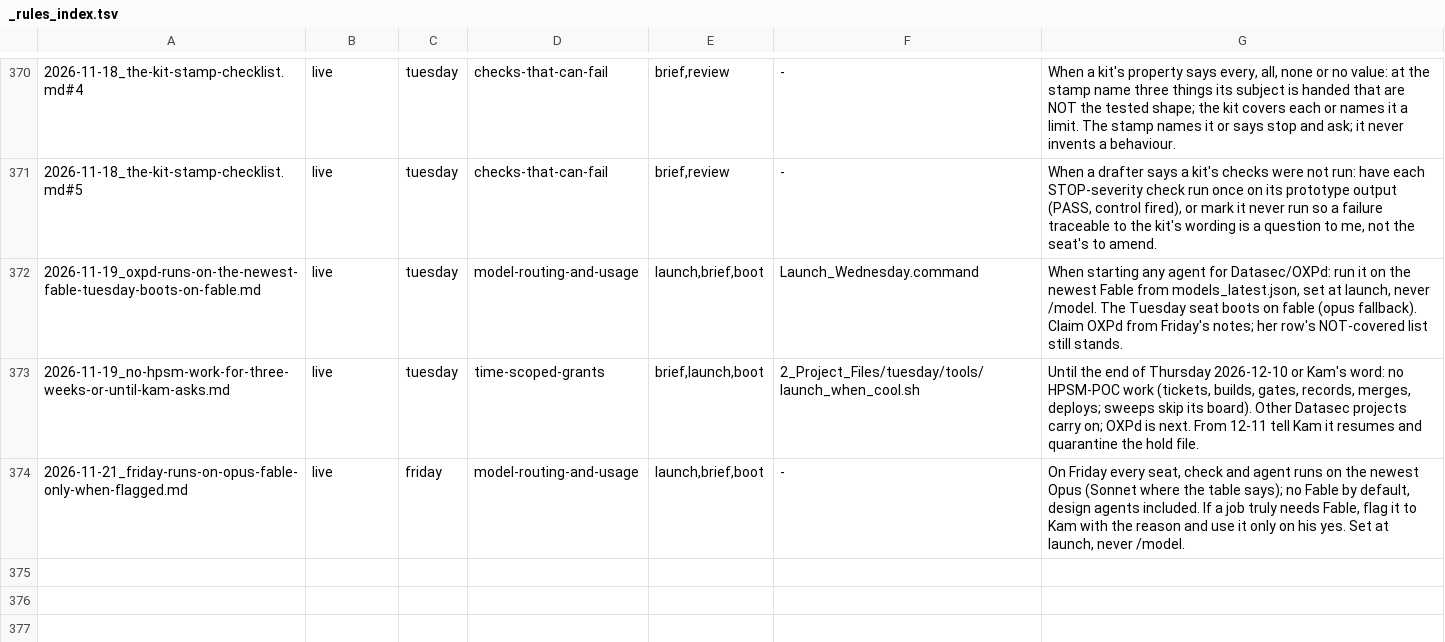
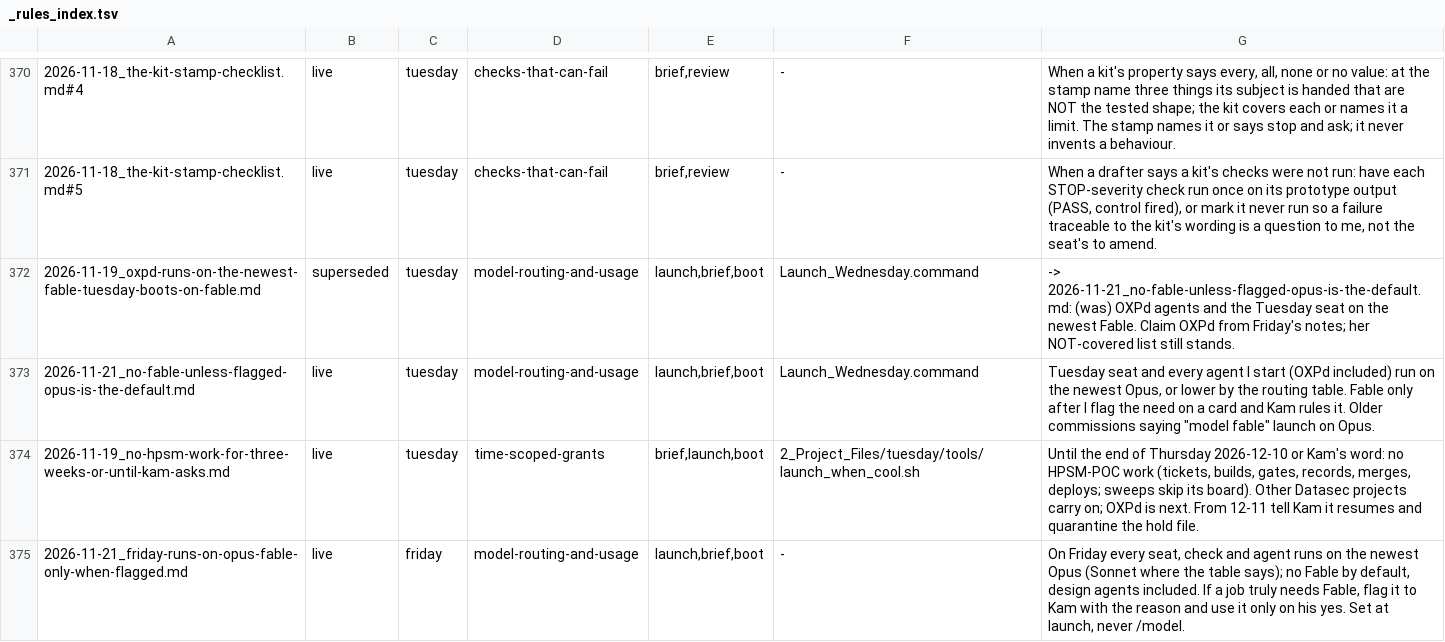
Before and after one commit to kamilkreiser/Wednesday, a TSV file: 0_Brain/learnings/_rules_index.tsv, drawn as a sheet; only a part is shown, gaps mark what is left out.

```diff
--- a/0_Brain/learnings/_rules_index.tsv
+++ b/0_Brain/learnings/_rules_index.tsv
@@ -371,3 +371,4 @@
 2026-11-18_the-kit-stamp-checklist.md#5	live	tuesday	checks-that-can-fail	brief,review	-	When a drafter says a kit's checks were not run: have each STOP-severity check run once on its prototype output (PASS, control fired), or mark it never run so a failure traceable to the kit's wording is a question to me, not the seat's to amend.
-2026-11-19_oxpd-runs-on-the-newest-fable-tuesday-boots-on-fable.md	live	tuesday	model-routing-and-usage	launch,brief,boot	Launch_Wednesday.command	When starting any agent for Datasec/OXPd: run it on the newest Fable from models_latest.json, set at launch, never /model. The Tuesday seat boots on fable (opus fallback). Claim OXPd from Friday's notes; her row's NOT-covered list still stands.
+2026-11-19_oxpd-runs-on-the-newest-fable-tuesday-boots-on-fable.md	superseded	tuesday	model-routing-and-usage	launch,brief,boot	Launch_Wednesday.command	-> 2026-11-21_no-fable-unless-flagged-opus-is-the-default.md: (was) OXPd agents and the Tuesday seat on the newest Fable. Claim OXPd from Friday's notes; her NOT-covered list still stands.
+2026-11-21_no-fable-unless-flagged-opus-is-the-default.md	live	tuesday	model-routing-and-usage	launch,brief,boot	Launch_Wednesday.command	Tuesday seat and every agent I start (OXPd included) run on the newest Opus, or lower by the routing table. Fable only after I flag the need on a card and Kam rules it. Older commissions saying "model fable" launch on Opus.
 2026-11-19_no-hpsm-work-for-three-weeks-or-until-kam-asks.md	live	tuesday	time-scoped-grants	brief,launch,boot	2_Project_Files/tuesday/tools/launch_when_cool.sh	Until the end of Thursday 2026-12-10 or Kam's word: no HPSM-POC work (tickets, builds, gates, records, merges, deploys; sweeps skip its board). Other Datasec projects carry on; OXPd is next. From 12-11 tell Kam it resumes and quarantine the hold file.
```
Also changed, not shown: 9 other files.
